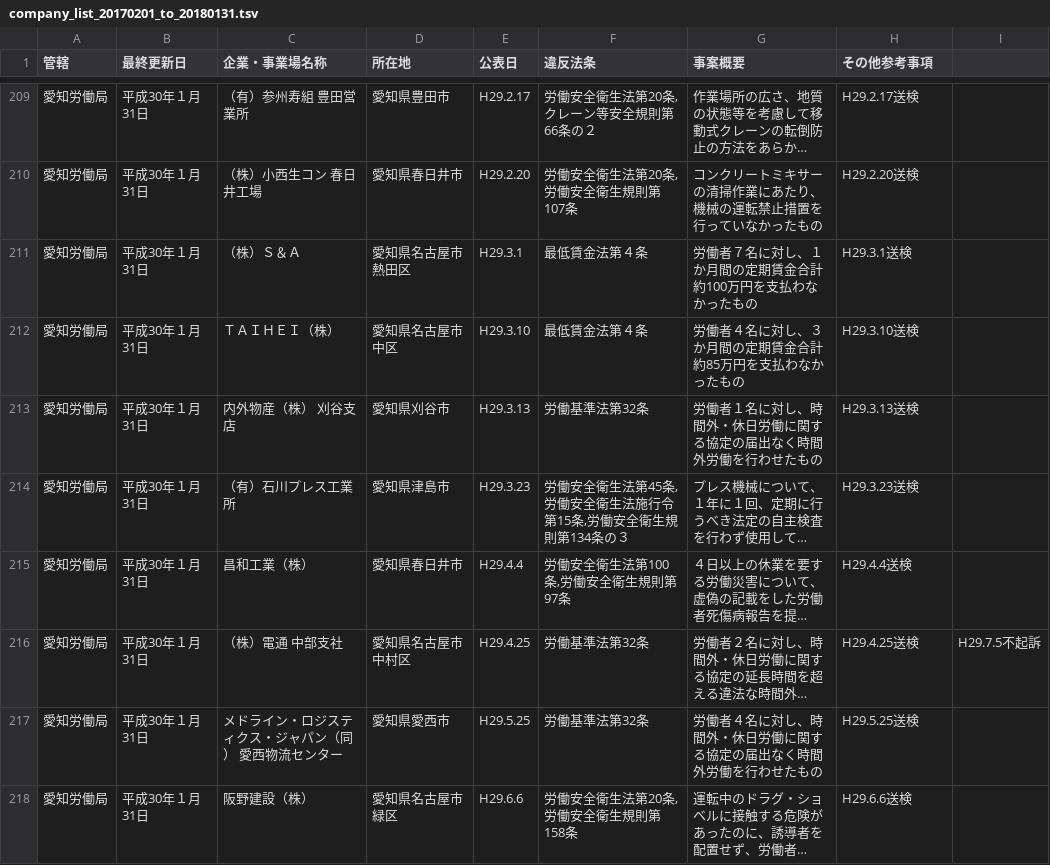
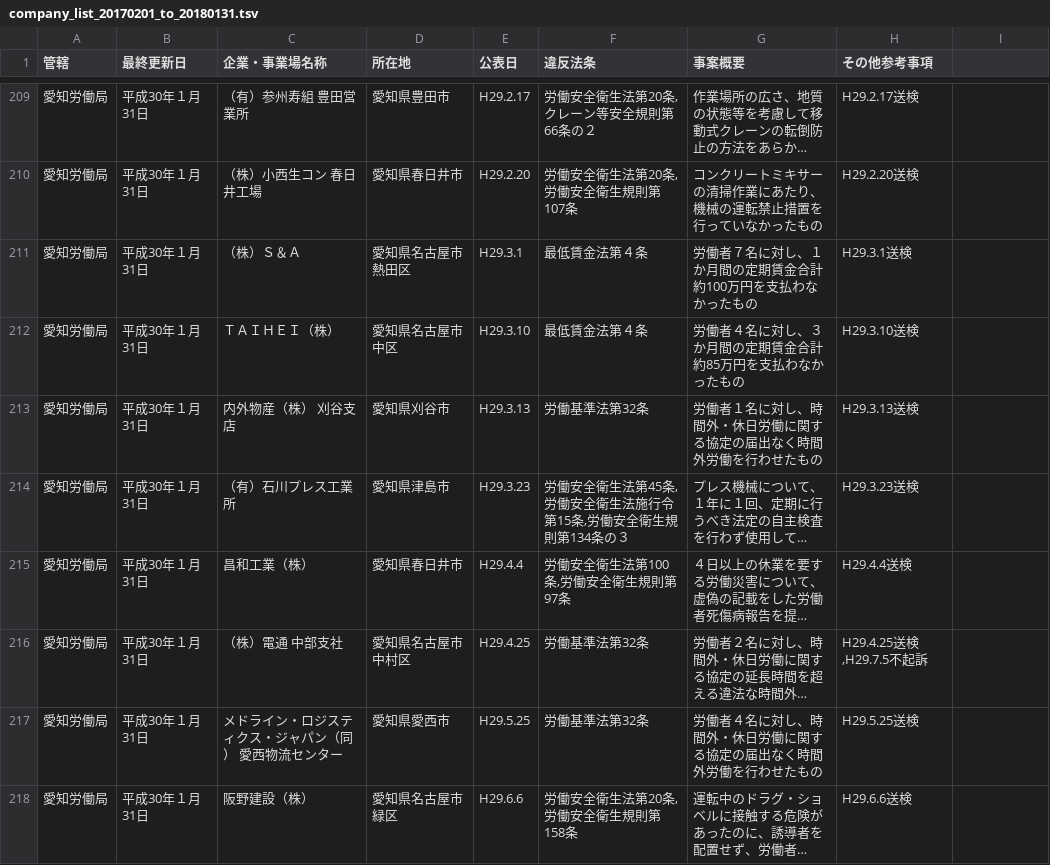
Before and after one commit to gh640/japan-noncompliant-companies, a TSV file: data/company_list_20170201_to_20180131.tsv, drawn as a sheet; only a part is shown, gaps mark what is left out; long unchanged cells end in …; the diff covers the shown part only; the diff names each change by its address in the sheet, - before the commit and + after, or states it on an @@ line.

Commit message:
tsv データの `その他参考事項` の右にあるカラムを試しに `その他参考事項` にマージ。

```diff
--- a/data/company_list_20170201_to_20180131.tsv
+++ b/data/company_list_20170201_to_20180131.tsv
-H216 (その他参考事項): H29.4.25送検
+H216 (その他参考事項): H29.4.25送検,H29.7.5不起訴
-I216: H29.7.5不起訴
+I216: (empty)
```
Also changed, not shown: 38 edited cells elsewhere in this file.
